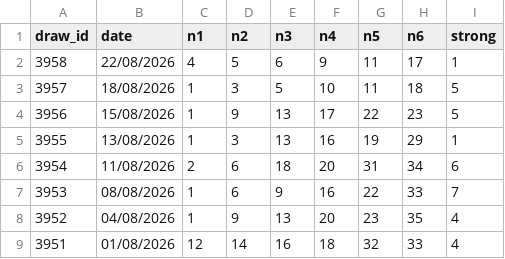
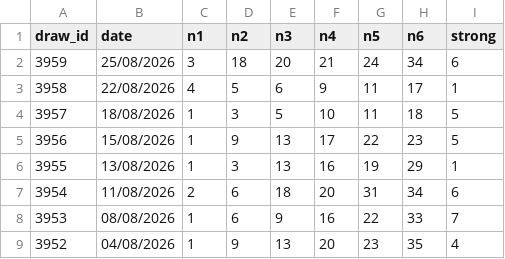
Before and after one commit to orpazl-design/lotto-stats-app, a CSV file: data/lotto_raw.csv, drawn as a sheet; only a part is shown; the shorter side is filled out with more unchanged rows; the diff names each change by its address in the sheet, - before the commit and + after, or states it on an @@ line.

Commit message:
Automatic update: draw data + report

```diff
--- a/data/lotto_raw.csv
+++ b/data/lotto_raw.csv
+row 2: 3959 | 25/08/2026 | 3 | 18 | 20 | 21 | 24 | 34 | 6
```
Also changed, not shown: 2 other files.
